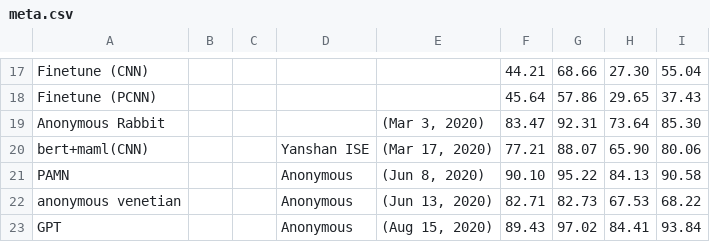
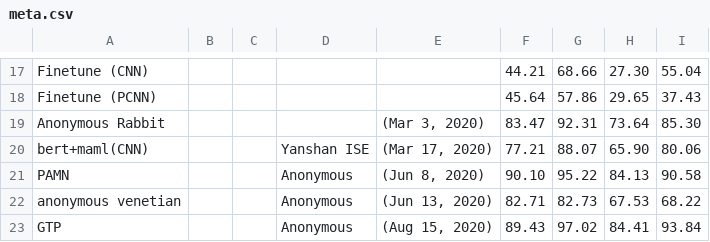
Before and after one commit to thunlp/thunlp.github.io, a CSV file: 1/meta.csv, drawn as a sheet; only a part is shown, gaps mark what is left out.

```diff
--- a/1/meta.csv
+++ b/1/meta.csv
@@ -22,2 +22,2 @@ PAMN			Anonymous	(Jun 8, 2020)	90.10	95.22	84.13	90.58
 anonymous venetian			Anonymous	(Jun 13, 2020)	82.71	82.73	67.53	68.22
-GPT			Anonymous	(Aug 15, 2020)	89.43	97.02	84.41	93.84
+GTP			Anonymous	(Aug 15, 2020)	89.43	97.02	84.41	93.84
```
Also changed, not shown: 1 other file.
